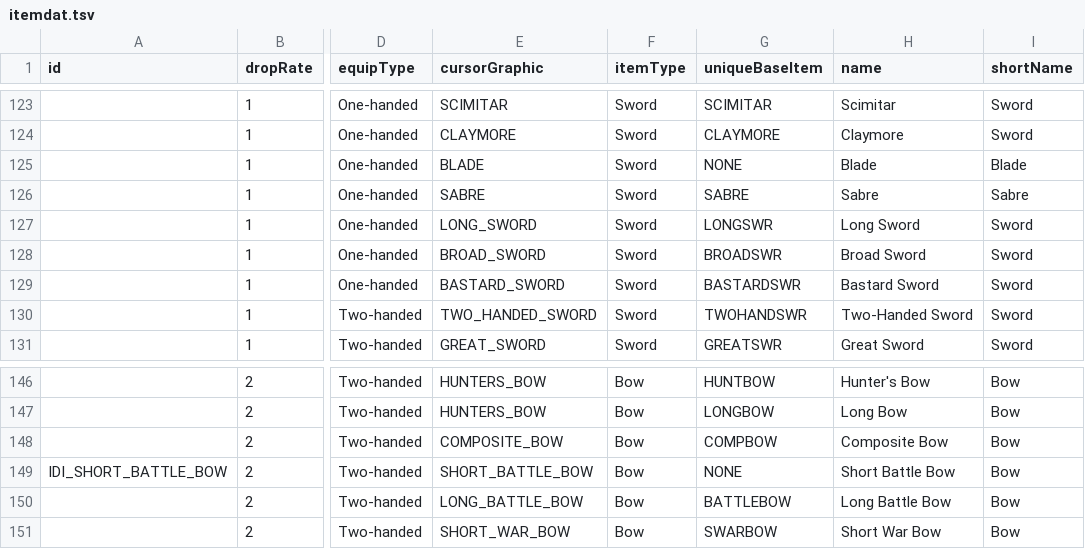
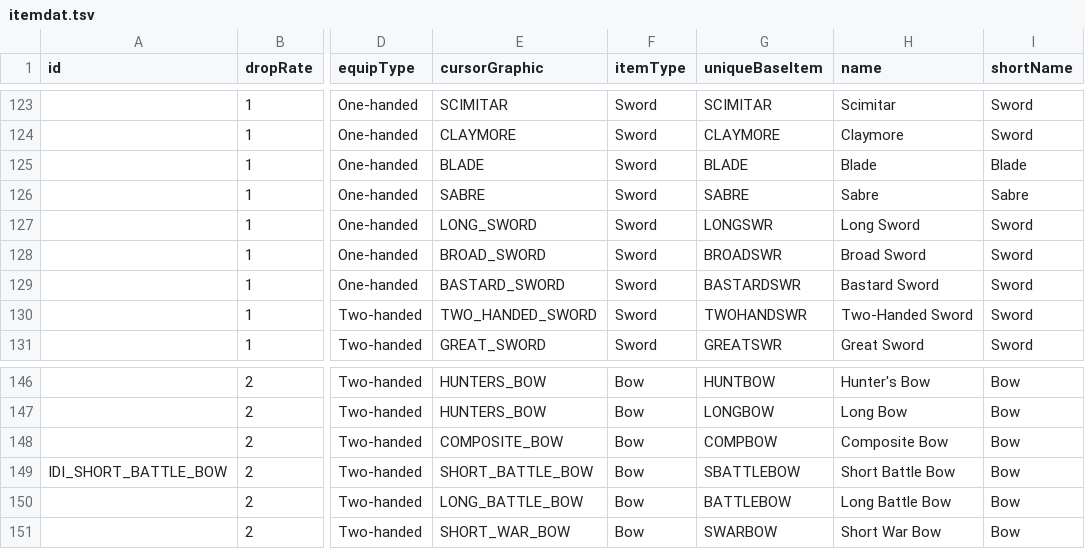
Before and after one commit to mrBigHub/DevilutionX, a TSV file: assets/txtdata/items/itemdat.tsv, drawn as a sheet; only a part is shown, gaps mark what is left out; the diff names each change by its address in the sheet, - before the commit and + after, or states it on an @@ line.

```diff
--- a/assets/txtdata/items/itemdat.tsv
+++ b/assets/txtdata/items/itemdat.tsv
-G125 (uniqueBaseItem): NONE
+G125 (uniqueBaseItem): BLADE
-G149 (uniqueBaseItem): NONE
+G149 (uniqueBaseItem): SBATTLEBOW
```
Also changed, not shown: assets/txtdata/items/unique_itemdat.tsv.
